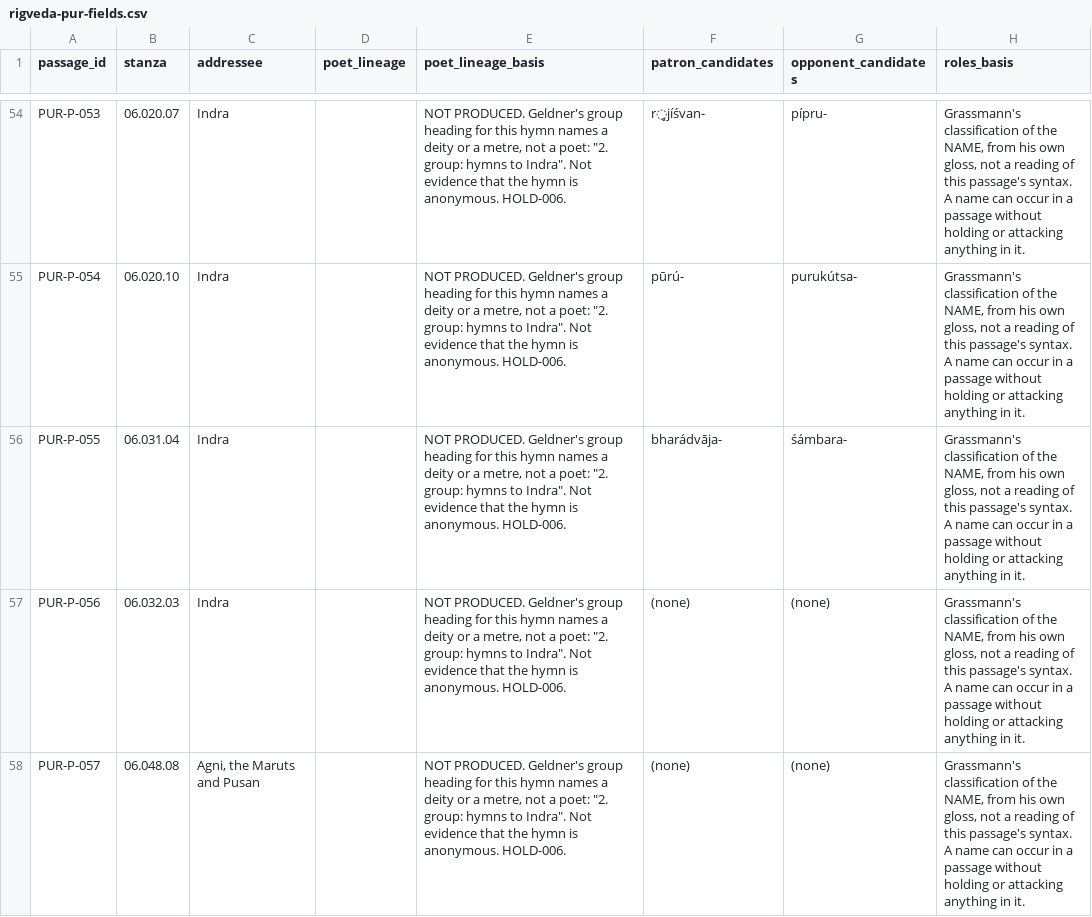
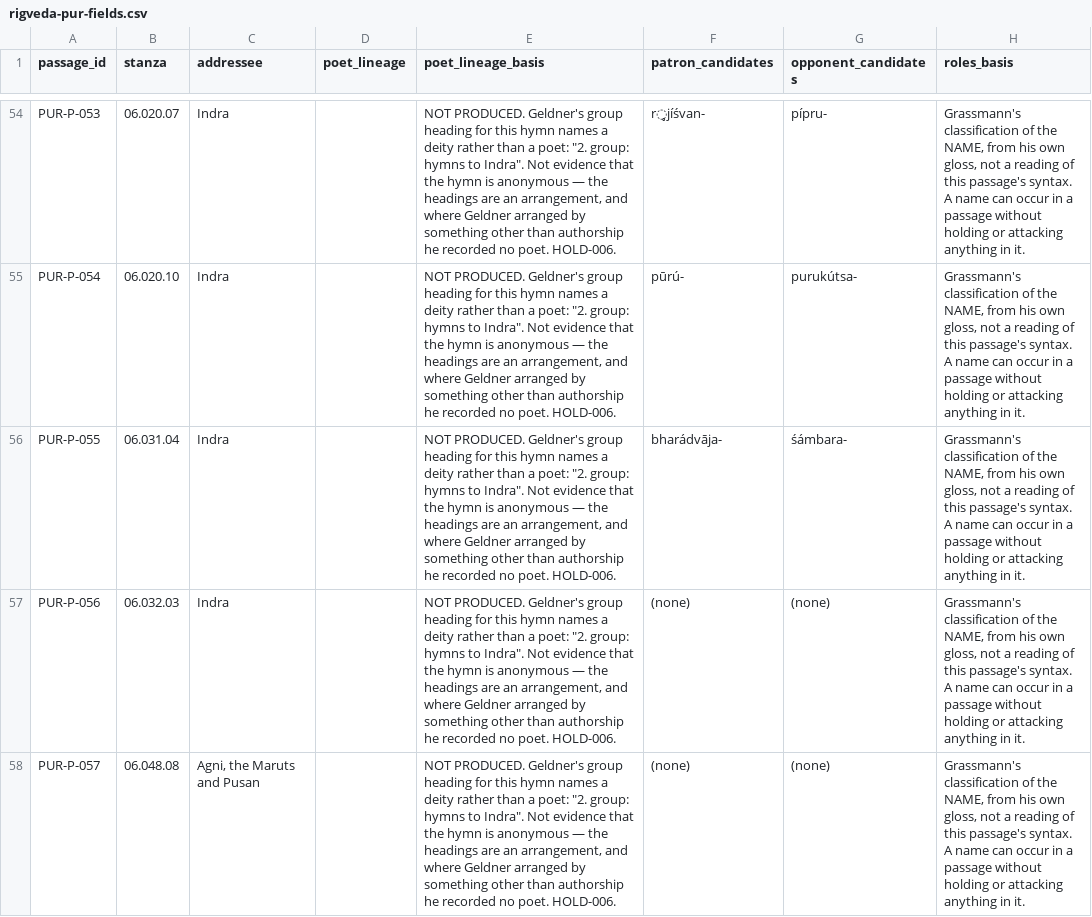
Before and after one commit to melakeela/research, a CSV file: 03-REGISTERS/rigveda-pur-fields.csv, drawn as a sheet; only a part is shown, gaps mark what is left out; the diff covers the shown part only; the diff names each change by its address in the sheet, - before the commit and + after, or states it on an @@ line.

```diff
--- a/03-REGISTERS/rigveda-pur-fields.csv
+++ b/03-REGISTERS/rigveda-pur-fields.csv
-E54:E58 (poet_lineage_basis): …a deity or a metre, not a poet: "2. group: hymns to Indra". Not evidence that the hymn is anonymous. HOLD-006.
+E54:E58 (poet_lineage_basis): …a deity rather than a poet: "2. group: hymns to Indra". Not evidence that the hymn is anonymous — the headings are an arrangement, and where Geldner arranged by something other than authorship he recorded no poet. HOLD-006.
```
Also changed, not shown: 43 edited cells elsewhere in this file, 03-REGISTERS/rigveda-pur-4j-claims.csv, 2 other files.
